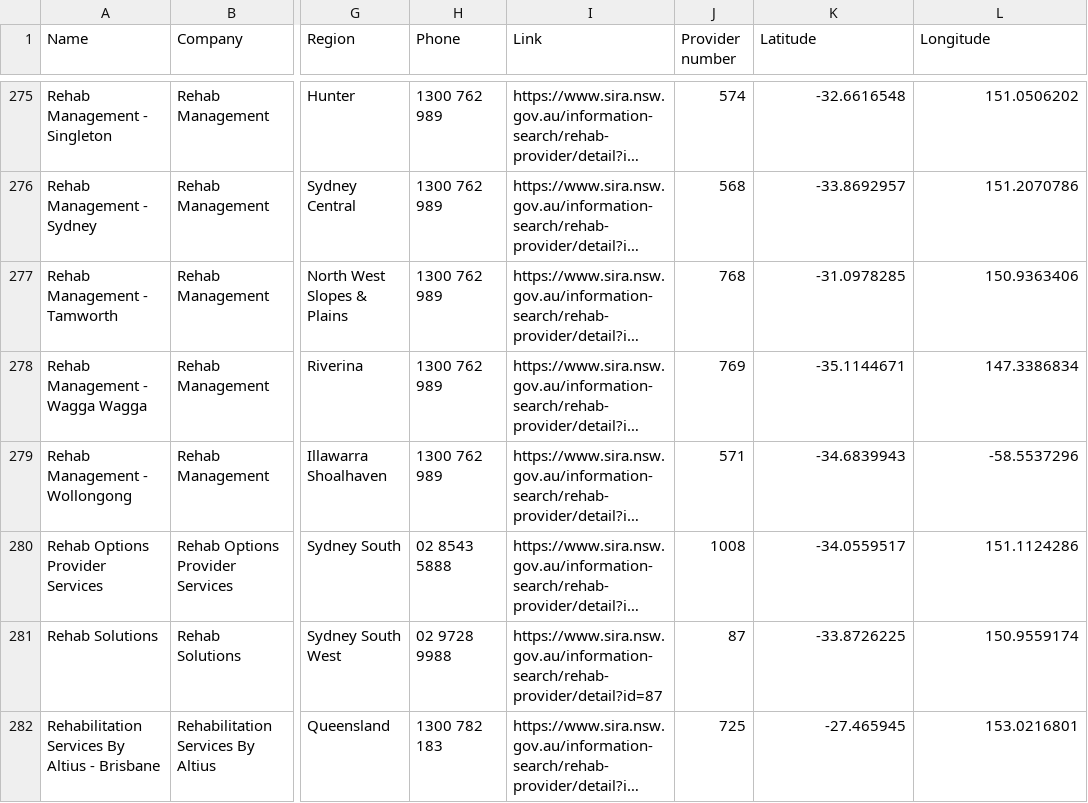
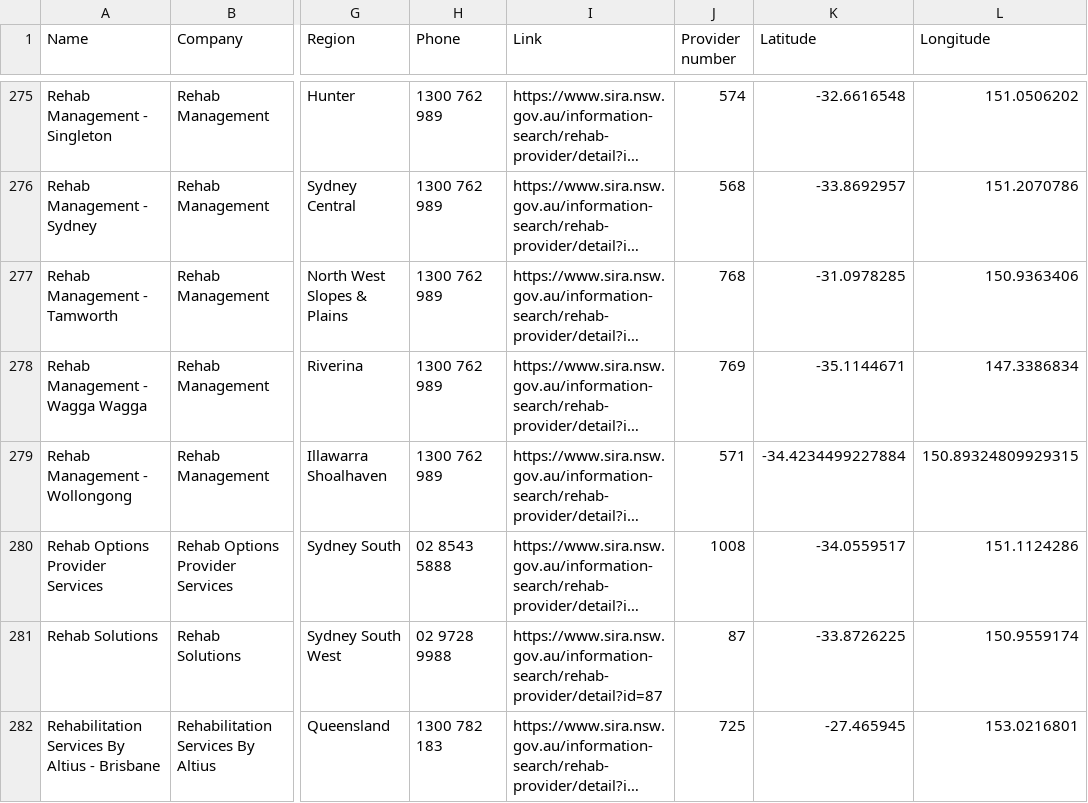
Before and after one commit to Gitalexzhong/webscrape-sira-rtw, a CSV file: cleaned_providers.csv, drawn as a sheet; only a part is shown, gaps mark what is left out; long unchanged cells end in …; the diff names each change by its address in the sheet, - before the commit and + after, or states it on an @@ line.

```diff
--- a/cleaned_providers.csv
+++ b/cleaned_providers.csv
-K279 (Latitude): -34.6839943
+K279 (Latitude): -34.4234499227884
-L279 (Longitude): -58.5537296
+L279 (Longitude): 150.89324809929315
```
Also changed, not shown: website/public/cleaned_providers.csv, 3 other files.
